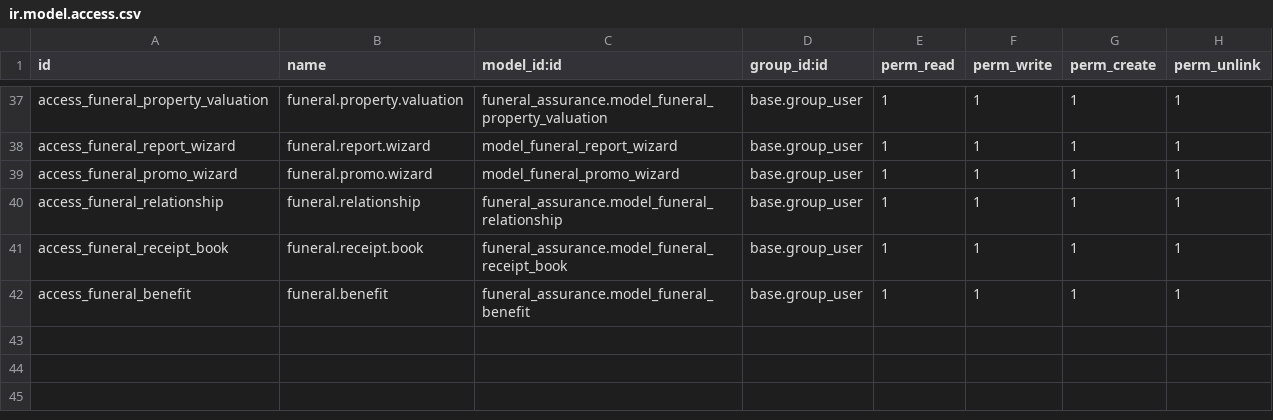
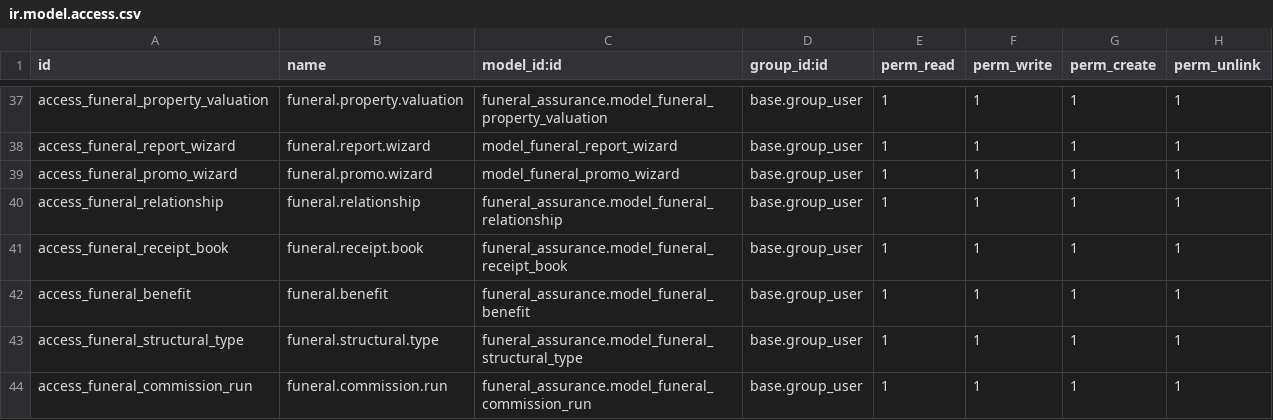
Before and after one commit to draftpos/funeral-assurance, a CSV file: security/ir.model.access.csv, drawn as a sheet; only a part is shown, gaps mark what is left out.

```diff
--- a/security/ir.model.access.csv
+++ b/security/ir.model.access.csv
@@ -42 +42,3 @@ access_funeral_receipt_book,funeral.receipt.book,funeral_assurance.model_funeral
 access_funeral_benefit,funeral.benefit,funeral_assurance.model_funeral_benefit,base.group_user,1,1,1,1
+access_funeral_structural_type,funeral.structural.type,funeral_assurance.model_funeral_structural_type,base.group_user,1,1,1,1
+access_funeral_commission_run,funeral.commission.run,funeral_assurance.model_funeral_commission_run,base.group_user,1,1,1,1
```
Also changed, not shown: 17 other files.
